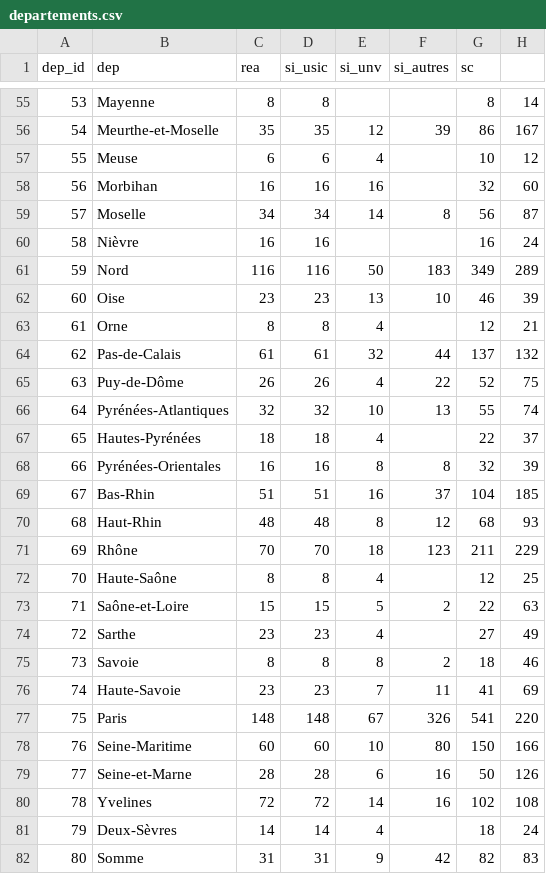
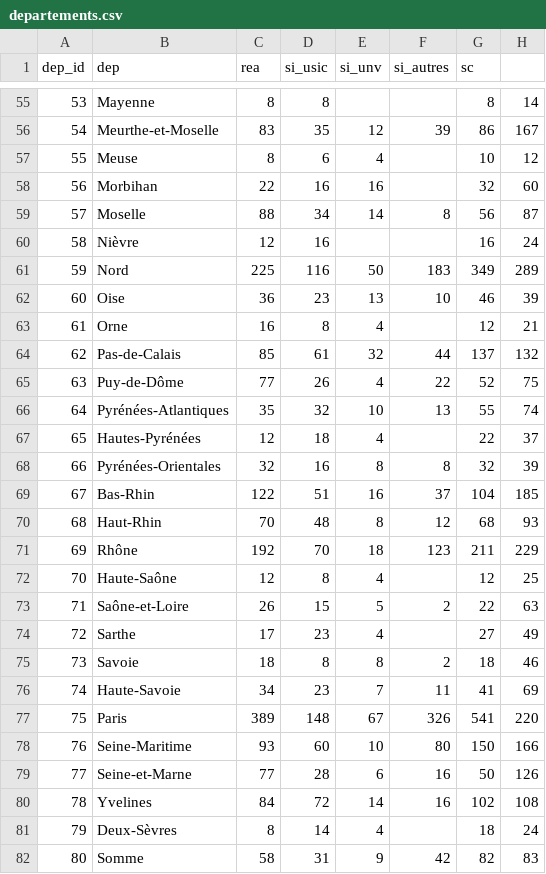
Before and after one commit to lucasiscovici/covid-scrap-SAE, a CSV file: dist/departements.csv, drawn as a sheet; only a part is shown, gaps mark what is left out; the diff covers the shown part only.

```diff
--- a/dist/departements.csv
+++ b/dist/departements.csv
@@ -55,28 +55,28 @@ dep_id,dep,rea,si_usic,si_unv,si_autres,sc
 53,Mayenne,8,8,,,8,14
-54,Meurthe-et-Moselle,35,35,12,39,86,167
-55,Meuse,6,6,4,,10,12
-56,Morbihan,16,16,16,,32,60
-57,Moselle,34,34,14,8,56,87
-58,Nièvre,16,16,,,16,24
-59,Nord,116,116,50,183,349,289
-60,Oise,23,23,13,10,46,39
-61,Orne,8,8,4,,12,21
-62,Pas-de-Calais,61,61,32,44,137,132
-63,Puy-de-Dôme,26,26,4,22,52,75
-64,Pyrénées-Atlantiques,32,32,10,13,55,74
-65,Hautes-Pyrénées,18,18,4,,22,37
-66,Pyrénées-Orientales,16,16,8,8,32,39
-67,Bas-Rhin,51,51,16,37,104,185
-68,Haut-Rhin,48,48,8,12,68,93
-69,Rhône,70,70,18,123,211,229
-70,Haute-Saône,8,8,4,,12,25
-71,Saône-et-Loire,15,15,5,2,22,63
-72,Sarthe,23,23,4,,27,49
-73,Savoie,8,8,8,2,18,46
-74,Haute-Savoie,23,23,7,11,41,69
-75,Paris,148,148,67,326,541,220
-76,Seine-Maritime,60,60,10,80,150,166
-77,Seine-et-Marne,28,28,6,16,50,126
-78,Yvelines,72,72,14,16,102,108
-79,Deux-Sèvres,14,14,4,,18,24
-80,Somme,31,31,9,42,82,83
+54,Meurthe-et-Moselle,83,35,12,39,86,167
+55,Meuse,8,6,4,,10,12
+56,Morbihan,22,16,16,,32,60
+57,Moselle,88,34,14,8,56,87
+58,Nièvre,12,16,,,16,24
+59,Nord,225,116,50,183,349,289
+60,Oise,36,23,13,10,46,39
+61,Orne,16,8,4,,12,21
+62,Pas-de-Calais,85,61,32,44,137,132
+63,Puy-de-Dôme,77,26,4,22,52,75
+64,Pyrénées-Atlantiques,35,32,10,13,55,74
+65,Hautes-Pyrénées,12,18,4,,22,37
+66,Pyrénées-Orientales,32,16,8,8,32,39
+67,Bas-Rhin,122,51,16,37,104,185
+68,Haut-Rhin,70,48,8,12,68,93
+69,Rhône,192,70,18,123,211,229
+70,Haute-Saône,12,8,4,,12,25
+71,Saône-et-Loire,26,15,5,2,22,63
+72,Sarthe,17,23,4,,27,49
+73,Savoie,18,8,8,2,18,46
+74,Haute-Savoie,34,23,7,11,41,69
+75,Paris,389,148,67,326,541,220
+76,Seine-Maritime,93,60,10,80,150,166
+77,Seine-et-Marne,77,28,6,16,50,126
+78,Yvelines,84,72,14,16,102,108
+79,Deux-Sèvres,8,14,4,,18,24
+80,Somme,58,31,9,42,82,83
```
Also changed, not shown: 66 edited cells elsewhere in this file, dist/regions.csv, 3 other files.
